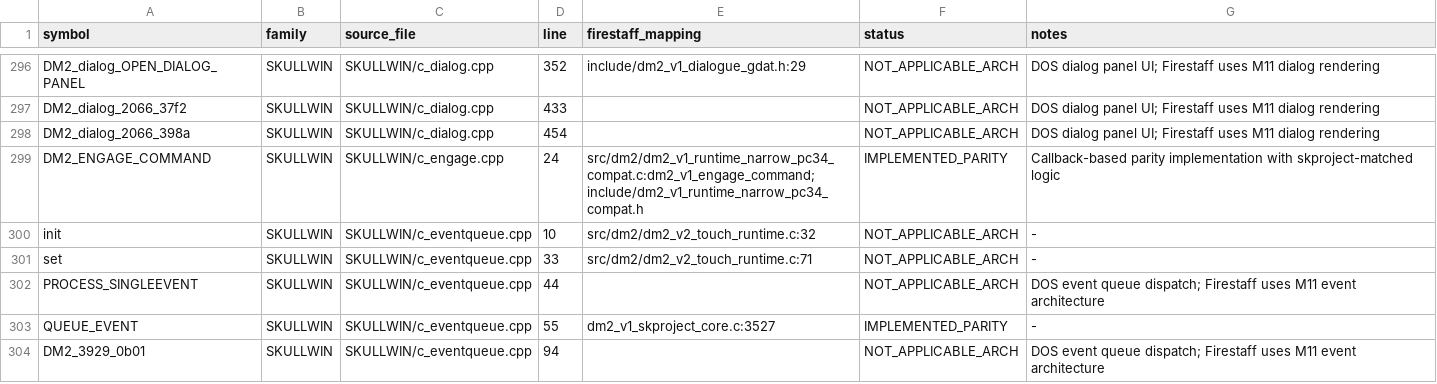
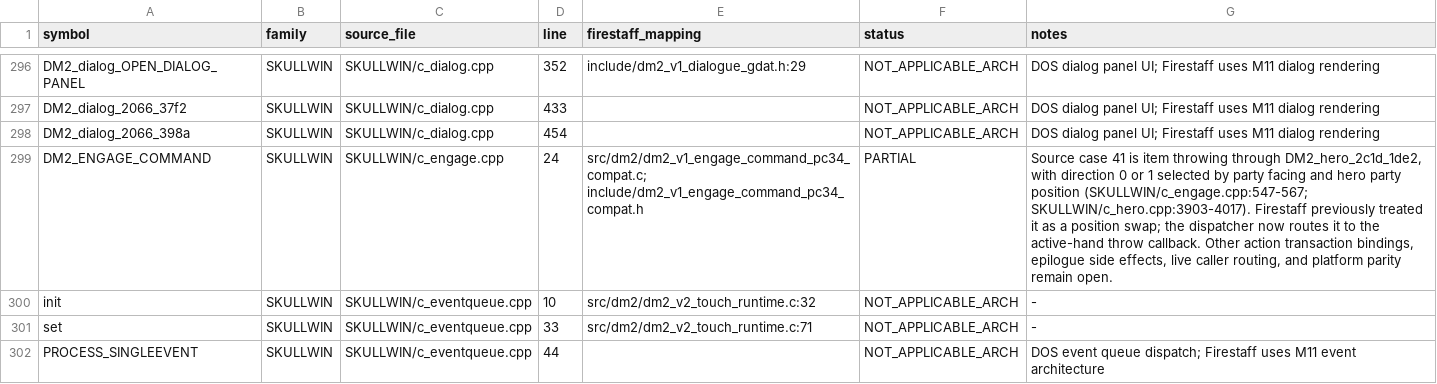
Before and after one commit to yeager/firestaff, a TSV file: docs/reference/audits/SKPROJECT_DM2_NAMED_SYMBOL_AUDIT.tsv, drawn as a sheet; only a part is shown, gaps mark what is left out; the shorter side is filled out with more unchanged rows.

```diff
--- a/docs/reference/audits/SKPROJECT_DM2_NAMED_SYMBOL_AUDIT.tsv
+++ b/docs/reference/audits/SKPROJECT_DM2_NAMED_SYMBOL_AUDIT.tsv
@@ -298,3 +298,3 @@ DM2_dialog_2066_37f2	SKULLWIN	SKULLWIN/c_dialog.cpp	433		NOT_APPLICABLE_ARCH	DOS
 DM2_dialog_2066_398a	SKULLWIN	SKULLWIN/c_dialog.cpp	454		NOT_APPLICABLE_ARCH	DOS dialog panel UI; Firestaff uses M11 dialog rendering
-DM2_ENGAGE_COMMAND	SKULLWIN	SKULLWIN/c_engage.cpp	24	src/dm2/dm2_v1_runtime_narrow_pc34_compat.c:dm2_v1_engage_command; include/dm2_v1_runtime_narrow_pc34_compat.h	IMPLEMENTED_PARITY	Callback-based parity implementation with skproject-matched logic
+DM2_ENGAGE_COMMAND	SKULLWIN	SKULLWIN/c_engage.cpp	24	src/dm2/dm2_v1_engage_command_pc34_compat.c; include/dm2_v1_engage_command_pc34_compat.h	PARTIAL	Source case 41 is item throwing through DM2_hero_2c1d_1de2, with direction 0 or 1 selected by party facing and hero party position (SKULLWIN/c_engage.cpp:547-567; SKULLWIN/c_hero.cpp:3903-4017). Firestaff previously treated it as a position swap; the dispatcher now routes it to the active-hand throw callback. Other action transaction bindings, epilogue side effects, live caller routing, and platform parity remain open.
 init	SKULLWIN	SKULLWIN/c_eventqueue.cpp	10	src/dm2/dm2_v2_touch_runtime.c:32	NOT_APPLICABLE_ARCH	-
```
Also changed, not shown: docs/reference/audits/SKPROJECT_DM2_ACTIVE_SOURCE_REVIEW.tsv, 5 other files.
